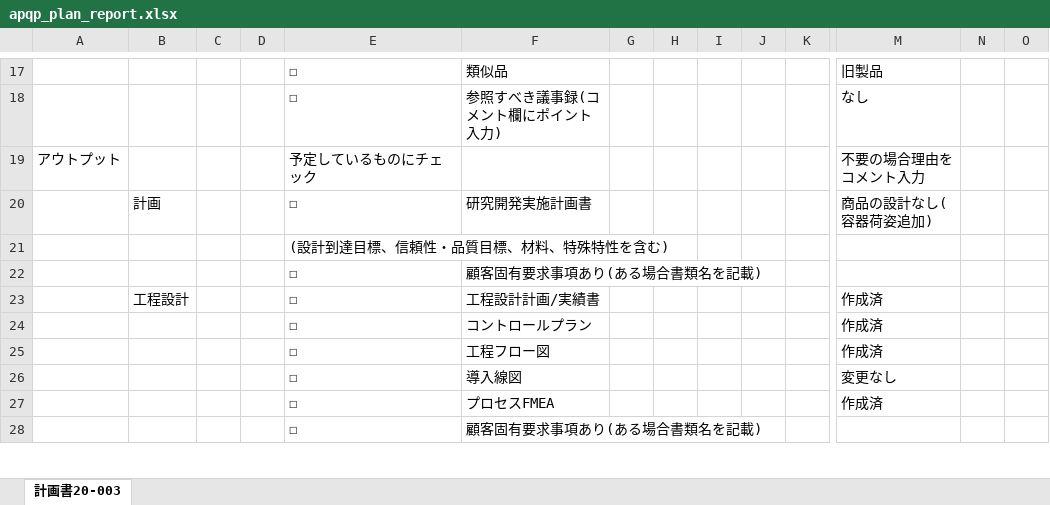
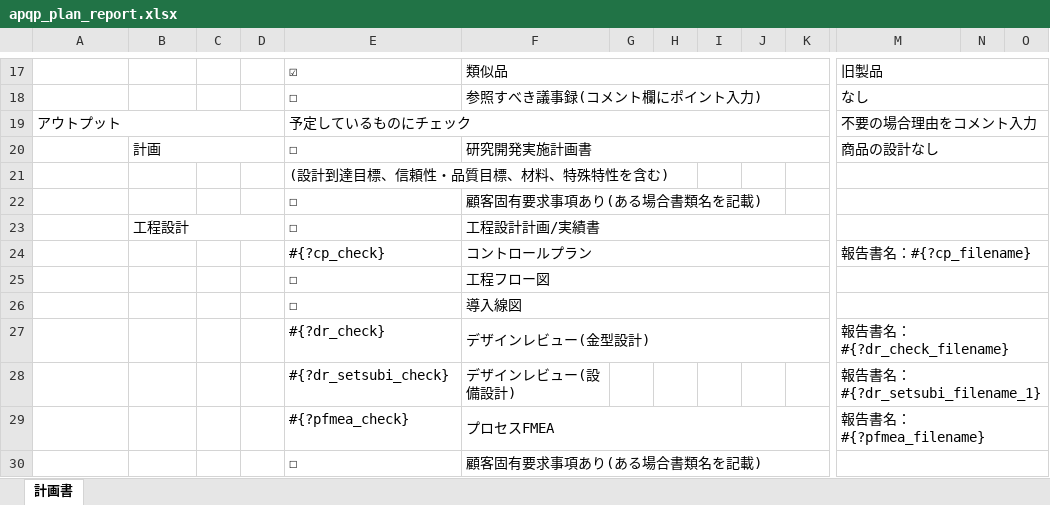
Before and after one commit to Yasu2019/production_20250101, an Excel workbook: lib/excel_templates/apqp_plan_report.xlsx, sheet 計画書, drawn as a sheet; only a part is shown, gaps mark what is left out; values as stored, in another font and other column widths than the file's, no cell formats; charts and pictures not drawn; removed rows and columns are numbered as before the commit, all else as after; rows hold the shown columns only; the diff covers the shown part only; the diff names each change by its address in the sheet, - before the commit and + after, or states it on an @@ line.

```diff
--- a/lib/excel_templates/apqp_plan_report.xlsx (sheet 計画書)
+++ b/lib/excel_templates/apqp_plan_report.xlsx (sheet 計画書)
-sheet tab: 計画書20-003
+sheet tab: 計画書
-E17: ☐
+E17: ☑
+F17:L17 merged
+M17:O17 merged
+F18:L18 merged
+M18:O18 merged
+A19:D19 merged
+E19:L19 merged
+M19:O19 merged
+B20:D20 merged
+F20:L20 merged
-M20: 商品の設計なし(容器荷姿追加)
+M20: 商品の設計なし
+M20:O20 merged
+M21:O21 merged
+M22:O22 merged
+B23:D23 merged
+F23:L23 merged
-M23: 作成済
+M23: (empty)
+M23:O23 merged
-row 24:  |  |  |  | ☐ | コントロールプラン |  |  |  |  |  | 作成済
+row 24:  |  |  |  | #{?cp_check} | コントロールプラン |  |  |  |  |  | 報告書名：#{?cp_filename}
+F25:L25 merged
-M25: 作成済
+M25: (empty)
+M25:O25 merged
+F26:L26 merged
-M26: 変更なし
+M26: (empty)
+M26:O26 merged
-row 27:  |  |  |  | ☐ | プロセスFMEA |  |  |  |  |  | 作成済
+row 27:  |  |  |  | #{?dr_check} | デザインレビュー(金型設計) |  |  |  |  |  | 報告書名：#{?dr_check_filename}
+row 28:  |  |  |  | #{?dr_setsubi_check} | デザインレビュー(設備設計) |  |  |  |  |  | 報告書名：#{?dr_setsubi_filename_1}
+row 29:  |  |  |  | #{?pfmea_check} | プロセスFMEA |  |  |  |  |  | 報告書名：#{?pfmea_filename}
+F30:L30 merged
+M30:O30 merged
```
Also changed, not shown: 12 added rows, 13 removed rows, 7 edited cells and merged cells elsewhere in this sheet, cell formats, charts or pictures, lib/excel_templates/process_design_plan_report.xlsx, lib/excel_templates/process_design_plan_report_modified.xlsx, 23 other files.
